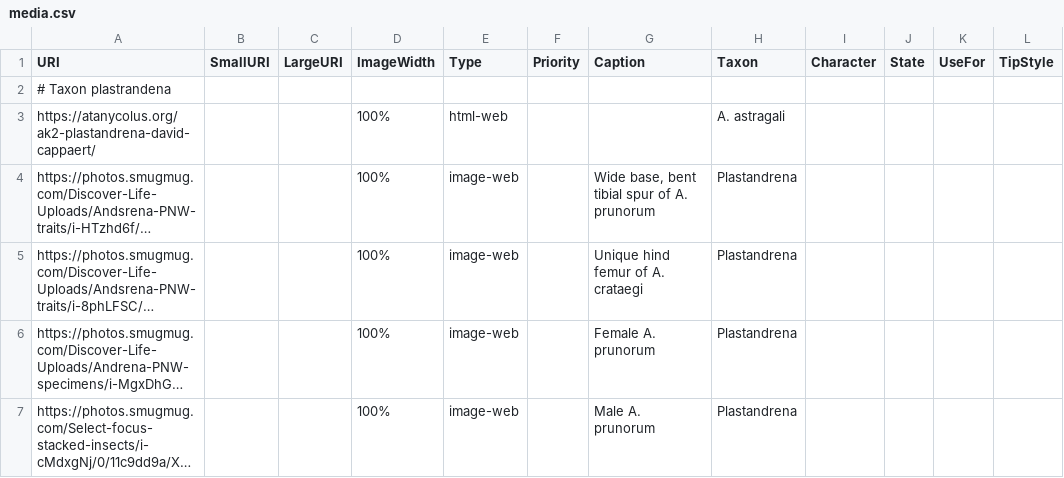
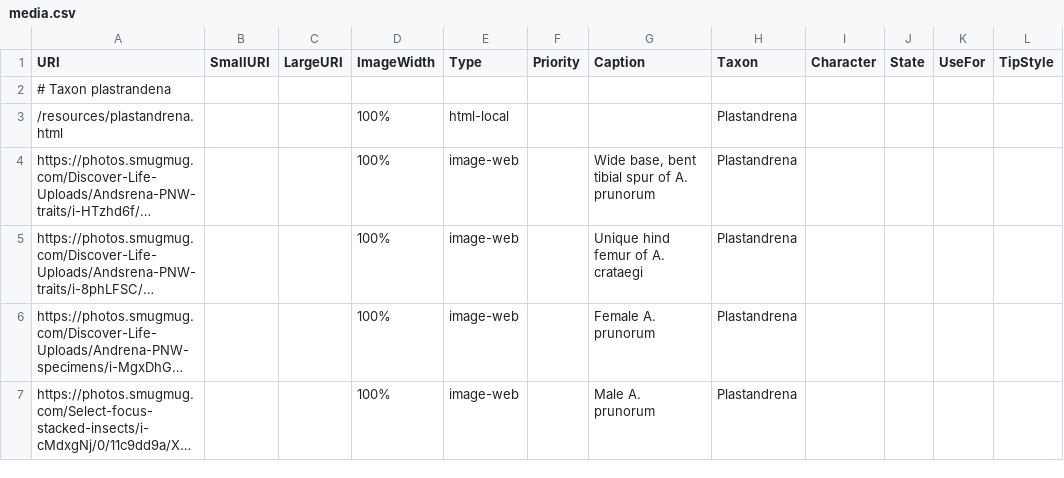
Before and after one commit to Leptinotarsa/AndrenaModel_8Jan22, a CSV file: identikit/kb/Andrena/media.csv, drawn as a sheet; long unchanged cells end in …; removed rows and columns are numbered as before the commit, all else as after; the diff names each change by its address in the sheet, - before the commit and + after, or states it on an @@ line.

```diff
--- a/identikit/kb/Andrena/media.csv
+++ b/identikit/kb/Andrena/media.csv
-row 3: https://atanycolus.org/ak2-plastandrena-david-cappaert/ |  |  | 100% | html-web |  |  | A. astragali
+row 3: /resources/plastandrena.html |  |  | 100% | html-local |  |  | Plastandrena
```
Also changed, not shown: 9 other files.
